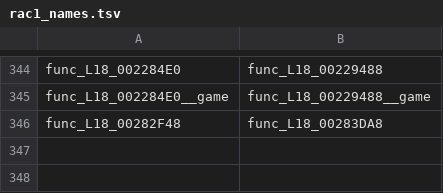
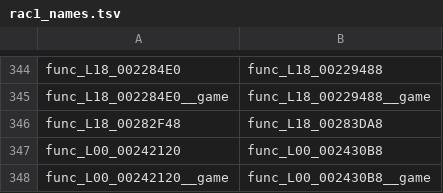
Before and after one commit to mateuszklysz/OpenRAC, a TSV file: port/game/rac1-jp/host/rac1_names.tsv, drawn as a sheet; only a part is shown, gaps mark what is left out.

```diff
--- a/port/game/rac1-jp/host/rac1_names.tsv
+++ b/port/game/rac1-jp/host/rac1_names.tsv
@@ -346 +346,3 @@ func_L18_002284E0__game	func_L18_00229488__game
 func_L18_00282F48	func_L18_00283DA8
+func_L00_00242120	func_L00_002430B8
+func_L00_00242120__game	func_L00_002430B8__game
```
Also changed, not shown: port/game/rac1-jp/libraries.tsv, port/game/rac1-pal1/host/rac1_names.tsv, 10 other files.
